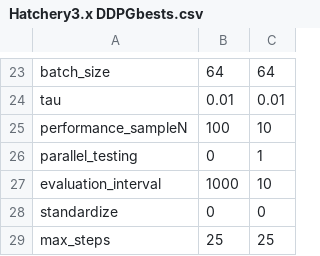
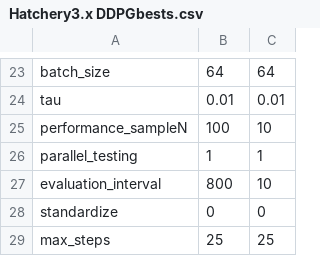
Before and after one commit to hyunseoky9/Hatchery-operation-2, a CSV file: hyperparamsets/Hatchery3.x DDPGbests.csv, drawn as a sheet; only a part is shown, gaps mark what is left out.

```diff
--- a/hyperparamsets/Hatchery3.x DDPGbests.csv
+++ b/hyperparamsets/Hatchery3.x DDPGbests.csv
@@ -25,4 +25,4 @@ tau,0.01,0.01
 performance_sampleN,100,10
-parallel_testing,0,1
-evaluation_interval,1000,10
+parallel_testing,1,1
+evaluation_interval,800,10
 standardize,0,0
```
Also changed, not shown: 4 other files.
